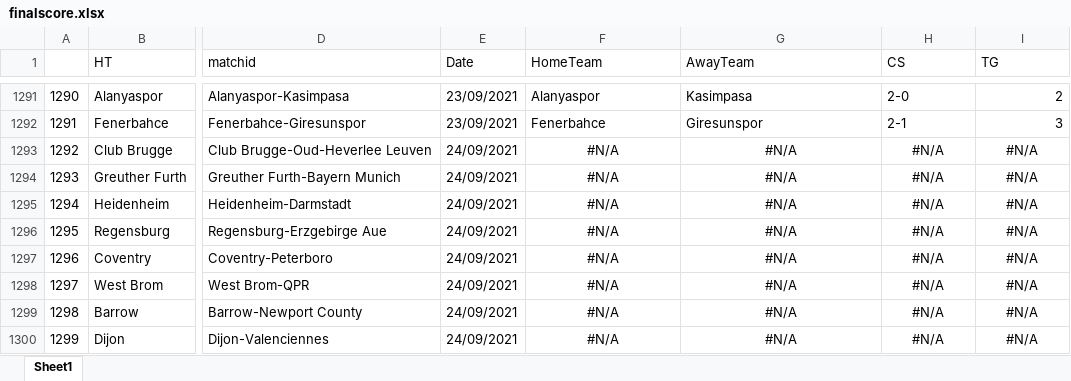
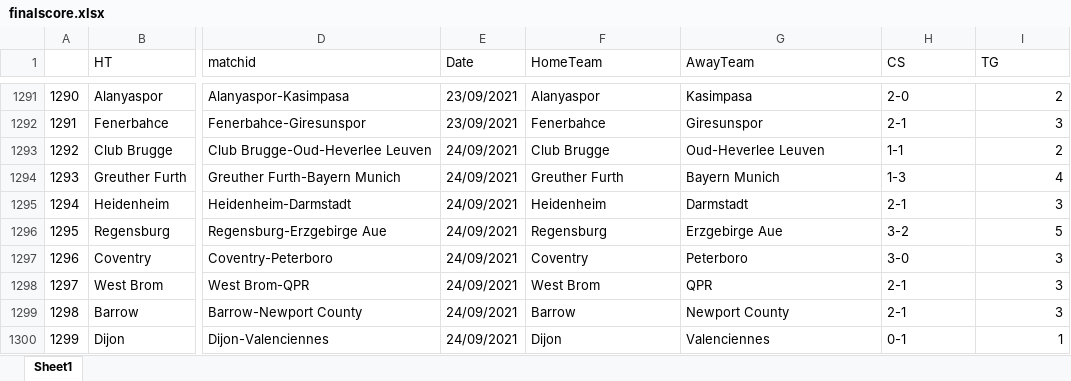
Before and after one commit to gitboyzorro5/Rsoccer, an Excel workbook: finalscore.xlsx, sheet Sheet1, drawn as a sheet; only a part is shown, gaps mark what is left out; values as stored, in another font and other column widths than the file's, no borders; the diff covers the shown part only; the diff names each change by its address in the sheet, - before the commit and + after, or states it on an @@ line.

```diff
--- a/finalscore.xlsx (sheet Sheet1)
+++ b/finalscore.xlsx (sheet Sheet1)
-F1293 (HomeTeam): #N/A
+F1293 (HomeTeam): Club Brugge
-F1293:H1300 alignment: center
+F1293:H1300 alignment: left
-G1293 (AwayTeam): #N/A
+G1293 (AwayTeam): Oud-Heverlee Leuven
-H1293 (CS): #N/A
+H1293 (CS): 1-1
-I1293 (TG): #N/A
+I1293 (TG): 2
-I1293:I1300 alignment: center
+I1293:I1300 alignment: right
-F1294 (HomeTeam): #N/A
+F1294 (HomeTeam): Greuther Furth
-G1294 (AwayTeam): #N/A
+G1294 (AwayTeam): Bayern Munich
-H1294 (CS): #N/A
+H1294 (CS): 1-3
-I1294 (TG): #N/A
+I1294 (TG): 4
-F1295 (HomeTeam): #N/A
+F1295 (HomeTeam): Heidenheim
-G1295 (AwayTeam): #N/A
+G1295 (AwayTeam): Darmstadt
-H1295 (CS): #N/A
+H1295 (CS): 2-1
-I1295 (TG): #N/A
+I1295 (TG): 3
-F1296 (HomeTeam): #N/A
+F1296 (HomeTeam): Regensburg
-G1296 (AwayTeam): #N/A
+G1296 (AwayTeam): Erzgebirge Aue
-H1296 (CS): #N/A
+H1296 (CS): 3-2
-I1296 (TG): #N/A
+I1296 (TG): 5
-F1297 (HomeTeam): #N/A
+F1297 (HomeTeam): Coventry
-G1297 (AwayTeam): #N/A
+G1297 (AwayTeam): Peterboro
-H1297 (CS): #N/A
+H1297 (CS): 3-0
-I1297:I1299 (TG): #N/A
+I1297:I1299 (TG): 3
-F1298 (HomeTeam): #N/A
+F1298 (HomeTeam): West Brom
-G1298 (AwayTeam): #N/A
+G1298 (AwayTeam): QPR
-H1298:H1299 (CS): #N/A
+H1298:H1299 (CS): 2-1
-F1299 (HomeTeam): #N/A
+F1299 (HomeTeam): Barrow
-G1299 (AwayTeam): #N/A
+G1299 (AwayTeam): Newport County
-F1300 (HomeTeam): #N/A
+F1300 (HomeTeam): Dijon
-G1300 (AwayTeam): #N/A
+G1300 (AwayTeam): Valenciennes
-H1300 (CS): #N/A
+H1300 (CS): 0-1
-I1300 (TG): #N/A
+I1300 (TG): 1
```
Also changed, not shown: 724 edited cells and cell formats elsewhere in this sheet, Divisions/Scorers.xlsx, finalscore_newleagues.xlsx, 2 other files.
